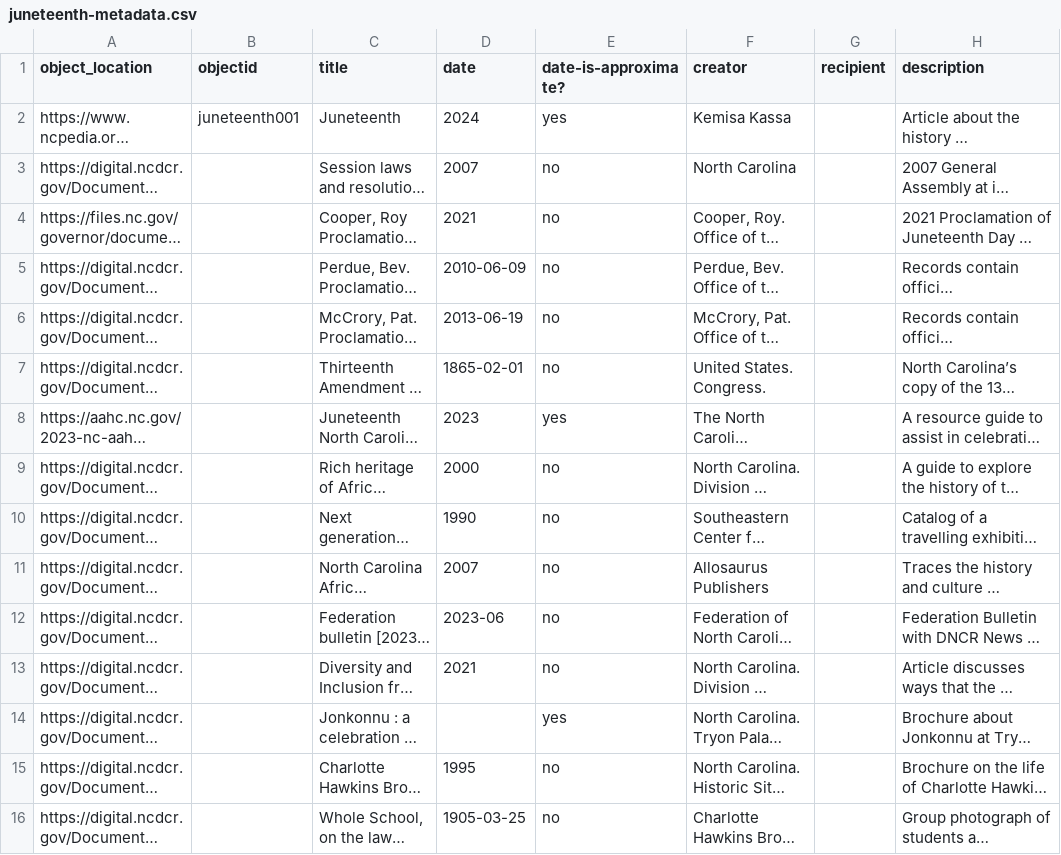
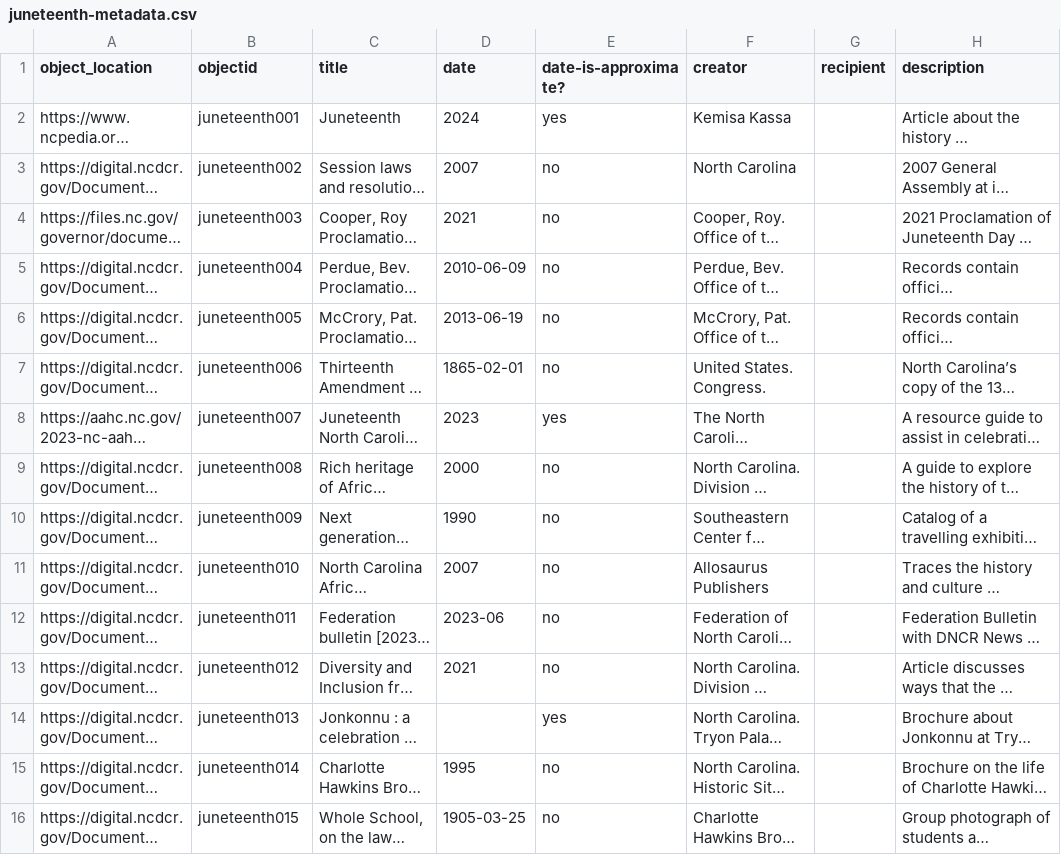
Before and after one commit to SLNC-DIMP/juneteenth, a CSV file: _data/juneteenth-metadata.csv, drawn as a sheet; only a part is shown; long unchanged cells end in …; the diff covers the shown part only; the diff names each change by its address in the sheet, - before the commit and + after, or states it on an @@ line.

Commit message:
Update metadata

```diff
--- a/_data/juneteenth-metadata.csv
+++ b/_data/juneteenth-metadata.csv
-B3 (objectid): (empty)
+B3 (objectid): juneteenth002
-B4 (objectid): (empty)
+B4 (objectid): juneteenth003
-B5 (objectid): (empty)
+B5 (objectid): juneteenth004
-B6 (objectid): (empty)
+B6 (objectid): juneteenth005
-B7 (objectid): (empty)
+B7 (objectid): juneteenth006
-B8 (objectid): (empty)
+B8 (objectid): juneteenth007
-B9 (objectid): (empty)
+B9 (objectid): juneteenth008
-B10 (objectid): (empty)
+B10 (objectid): juneteenth009
-B11 (objectid): (empty)
+B11 (objectid): juneteenth010
-B12 (objectid): (empty)
+B12 (objectid): juneteenth011
-B13 (objectid): (empty)
+B13 (objectid): juneteenth012
-B14 (objectid): (empty)
+B14 (objectid): juneteenth013
-B15 (objectid): (empty)
+B15 (objectid): juneteenth014
-B16 (objectid): (empty)
+B16 (objectid): juneteenth015
```
Also changed, not shown: 61 edited cells elsewhere in this file.
